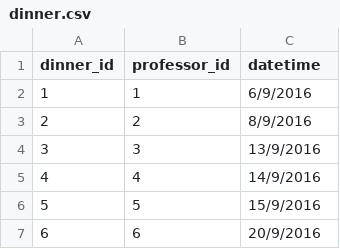
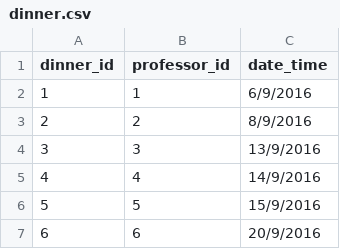
Before and after one commit to amd112/dukeConversations, a CSV file: past_data/dinner.csv, drawn as a sheet; only a part is shown.

```diff
--- a/past_data/dinner.csv
+++ b/past_data/dinner.csv
@@ -1,2 +1,2 @@
-dinner_id,professor_id,datetime
+dinner_id,professor_id,date_time
 1,1,6/9/2016
```
Also changed, not shown: past_data/application.csv, past_data/student.csv, 2 other files.
